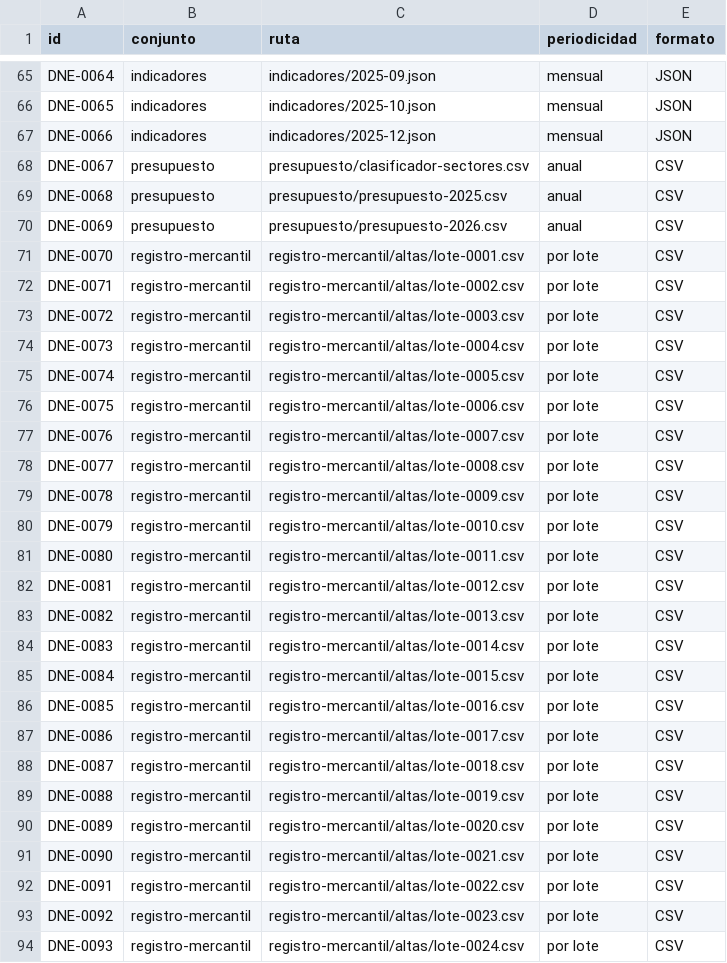
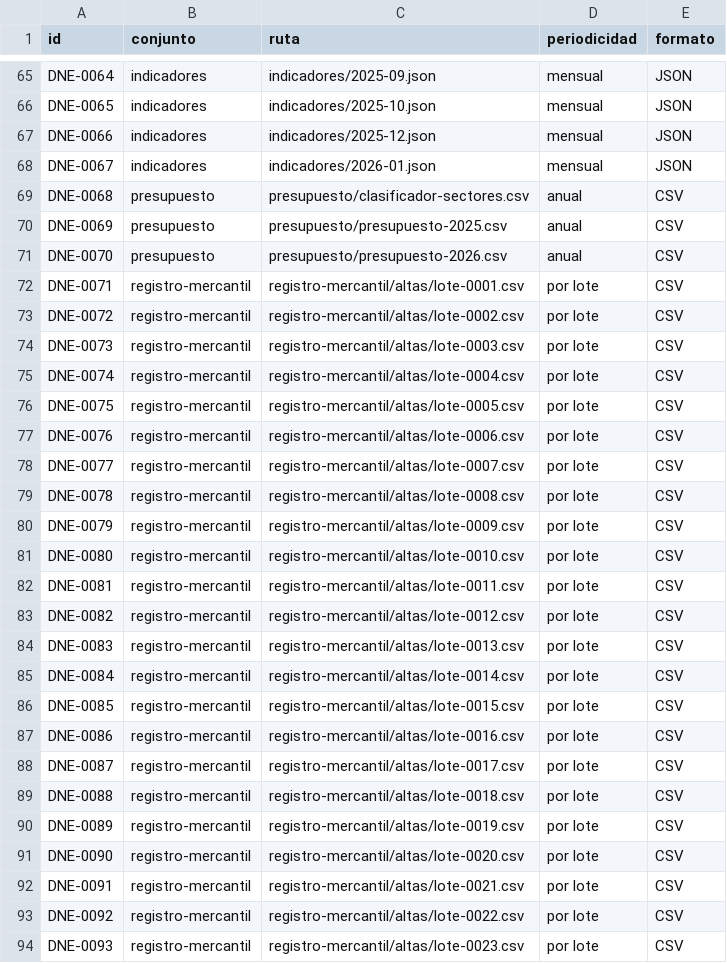
Before and after one commit to InvazhorDark/trabun2026, a CSV file: datasets/catalogo.csv, drawn as a sheet; only a part is shown, gaps mark what is left out; the diff covers the shown part only.

Commit message:
Actualiza indicadores sociales por provincia (2026-01)

```diff
--- a/datasets/catalogo.csv
+++ b/datasets/catalogo.csv
@@ -67,28 +67,28 @@ DNE-0065,indicadores,indicadores/2025-10.json,mensual,JSON
 DNE-0066,indicadores,indicadores/2025-12.json,mensual,JSON
-DNE-0067,presupuesto,presupuesto/clasificador-sectores.csv,anual,CSV
-DNE-0068,presupuesto,presupuesto/presupuesto-2025.csv,anual,CSV
-DNE-0069,presupuesto,presupuesto/presupuesto-2026.csv,anual,CSV
-DNE-0070,registro-mercantil,registro-mercantil/altas/lote-0001.csv,por lote,CSV
-DNE-0071,registro-mercantil,registro-mercantil/altas/lote-0002.csv,por lote,CSV
-DNE-0072,registro-mercantil,registro-mercantil/altas/lote-0003.csv,por lote,CSV
-DNE-0073,registro-mercantil,registro-mercantil/altas/lote-0004.csv,por lote,CSV
-DNE-0074,registro-mercantil,registro-mercantil/altas/lote-0005.csv,por lote,CSV
-DNE-0075,registro-mercantil,registro-mercantil/altas/lote-0006.csv,por lote,CSV
-DNE-0076,registro-mercantil,registro-mercantil/altas/lote-0007.csv,por lote,CSV
-DNE-0077,registro-mercantil,registro-mercantil/altas/lote-0008.csv,por lote,CSV
-DNE-0078,registro-mercantil,registro-mercantil/altas/lote-0009.csv,por lote,CSV
-DNE-0079,registro-mercantil,registro-mercantil/altas/lote-0010.csv,por lote,CSV
-DNE-0080,registro-mercantil,registro-mercantil/altas/lote-0011.csv,por lote,CSV
-DNE-0081,registro-mercantil,registro-mercantil/altas/lote-0012.csv,por lote,CSV
-DNE-0082,registro-mercantil,registro-mercantil/altas/lote-0013.csv,por lote,CSV
-DNE-0083,registro-mercantil,registro-mercantil/altas/lote-0014.csv,por lote,CSV
-DNE-0084,registro-mercantil,registro-mercantil/altas/lote-0015.csv,por lote,CSV
-DNE-0085,registro-mercantil,registro-mercantil/altas/lote-0016.csv,por lote,CSV
-DNE-0086,registro-mercantil,registro-mercantil/altas/lote-0017.csv,por lote,CSV
-DNE-0087,registro-mercantil,registro-mercantil/altas/lote-0018.csv,por lote,CSV
-DNE-0088,registro-mercantil,registro-mercantil/altas/lote-0019.csv,por lote,CSV
-DNE-0089,registro-mercantil,registro-mercantil/altas/lote-0020.csv,por lote,CSV
-DNE-0090,registro-mercantil,registro-mercantil/altas/lote-0021.csv,por lote,CSV
-DNE-0091,registro-mercantil,registro-mercantil/altas/lote-0022.csv,por lote,CSV
-DNE-0092,registro-mercantil,registro-mercantil/altas/lote-0023.csv,por lote,CSV
-DNE-0093,registro-mercantil,registro-mercantil/altas/lote-0024.csv,por lote,CSV
+DNE-0067,indicadores,indicadores/2026-01.json,mensual,JSON
+DNE-0068,presupuesto,presupuesto/clasificador-sectores.csv,anual,CSV
+DNE-0069,presupuesto,presupuesto/presupuesto-2025.csv,anual,CSV
+DNE-0070,presupuesto,presupuesto/presupuesto-2026.csv,anual,CSV
+DNE-0071,registro-mercantil,registro-mercantil/altas/lote-0001.csv,por lote,CSV
+DNE-0072,registro-mercantil,registro-mercantil/altas/lote-0002.csv,por lote,CSV
+DNE-0073,registro-mercantil,registro-mercantil/altas/lote-0003.csv,por lote,CSV
+DNE-0074,registro-mercantil,registro-mercantil/altas/lote-0004.csv,por lote,CSV
+DNE-0075,registro-mercantil,registro-mercantil/altas/lote-0005.csv,por lote,CSV
+DNE-0076,registro-mercantil,registro-mercantil/altas/lote-0006.csv,por lote,CSV
+DNE-0077,registro-mercantil,registro-mercantil/altas/lote-0007.csv,por lote,CSV
+DNE-0078,registro-mercantil,registro-mercantil/altas/lote-0008.csv,por lote,CSV
+DNE-0079,registro-mercantil,registro-mercantil/altas/lote-0009.csv,por lote,CSV
+DNE-0080,registro-mercantil,registro-mercantil/altas/lote-0010.csv,por lote,CSV
+DNE-0081,registro-mercantil,registro-mercantil/altas/lote-0011.csv,por lote,CSV
+DNE-0082,registro-mercantil,registro-mercantil/altas/lote-0012.csv,por lote,CSV
+DNE-0083,registro-mercantil,registro-mercantil/altas/lote-0013.csv,por lote,CSV
+DNE-0084,registro-mercantil,registro-mercantil/altas/lote-0014.csv,por lote,CSV
+DNE-0085,registro-mercantil,registro-mercantil/altas/lote-0015.csv,por lote,CSV
+DNE-0086,registro-mercantil,registro-mercantil/altas/lote-0016.csv,por lote,CSV
+DNE-0087,registro-mercantil,registro-mercantil/altas/lote-0017.csv,por lote,CSV
+DNE-0088,registro-mercantil,registro-mercantil/altas/lote-0018.csv,por lote,CSV
+DNE-0089,registro-mercantil,registro-mercantil/altas/lote-0019.csv,por lote,CSV
+DNE-0090,registro-mercantil,registro-mercantil/altas/lote-0020.csv,por lote,CSV
+DNE-0091,registro-mercantil,registro-mercantil/altas/lote-0021.csv,por lote,CSV
+DNE-0092,registro-mercantil,registro-mercantil/altas/lote-0022.csv,por lote,CSV
+DNE-0093,registro-mercantil,registro-mercantil/altas/lote-0023.csv,por lote,CSV
```
Also changed, not shown: 1 added row and 31 edited cells elsewhere in this file, 1 other file.
